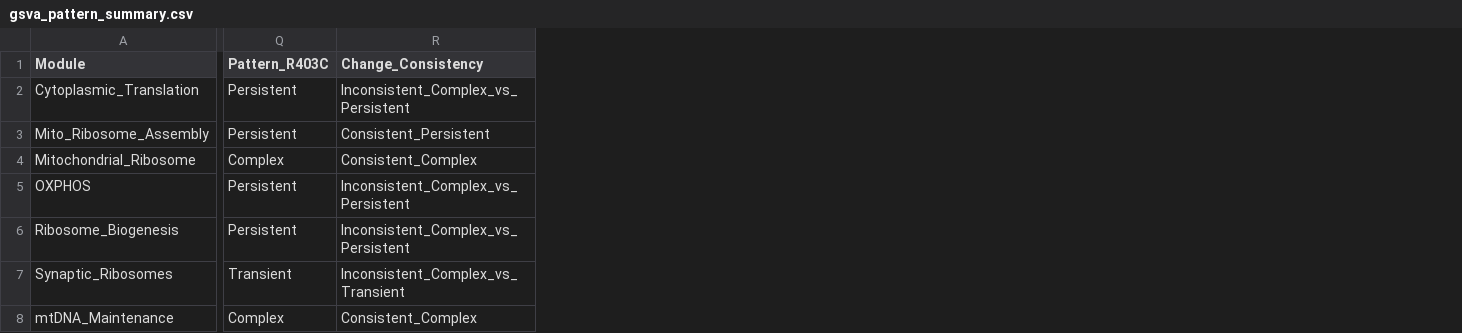
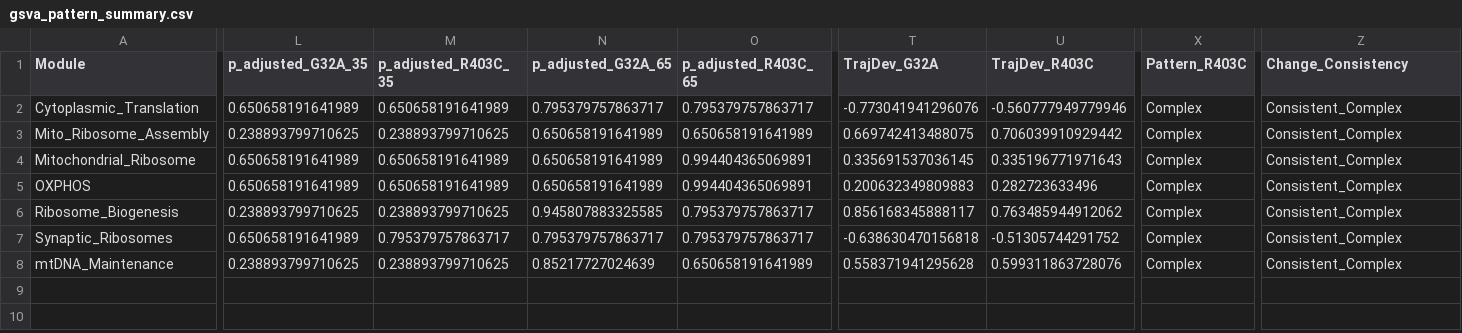
Before and after one commit to MogilenkoLabVUMC/Gama_Vivian_DRP1_bulkRNAseq, a CSV file: 03_Results/02_Analysis/gsva_pattern_summary.csv, drawn as a sheet; only a part is shown, gaps mark what is left out; addresses are those after the commit; the diff covers the shown part only; the diff names each change by its address in the sheet, - before the commit and + after, or states it on an @@ line.

Commit message:
Update analysis scripts and GSVA results

```diff
--- a/03_Results/02_Analysis/gsva_pattern_summary.csv
+++ b/03_Results/02_Analysis/gsva_pattern_summary.csv
+column L (p_adjusted_G32A_35), rows 2-8: 0.650658191641989 | 0.238893799710625 | 0.650658191641989 | 0.650658191641989 | 0.238893799710625 | 0.650658191641989 | 0.238893799710625
+column M (p_adjusted_R403C_35), rows 2-8: 0.650658191641989 | 0.238893799710625 | 0.650658191641989 | 0.650658191641989 | 0.238893799710625 | 0.795379757863717 | 0.238893799710625
+column N (p_adjusted_G32A_65), rows 2-8: 0.795379757863717 | 0.650658191641989 | 0.650658191641989 | 0.650658191641989 | 0.945807883325585 | 0.795379757863717 | 0.85217727024639
+column O (p_adjusted_R403C_65), rows 2-8: 0.795379757863717 | 0.650658191641989 | 0.994404365069891 | 0.994404365069891 | 0.795379757863717 | 0.795379757863717 | 0.650658191641989
+column T (TrajDev_G32A), rows 2-8: -0.773041941296076 | 0.669742413488075 | 0.335691537036145 | 0.200632349809883 | 0.856168345888117 | -0.638630470156818 | 0.558371941295628
+column U (TrajDev_R403C), rows 2-8: -0.560777949779946 | 0.706039910929442 | 0.335196771971643 | 0.282723633496 | 0.763485944912062 | -0.51305744291752 | 0.599311863728076
-X2:X3 (Pattern_R403C): Persistent
+X2:X3 (Pattern_R403C): Complex
-Z2 (Change_Consistency): Inconsistent_Complex_vs_Persistent
+Z2 (Change_Consistency): Consistent_Complex
-Z3 (Change_Consistency): Consistent_Persistent
+Z3 (Change_Consistency): Consistent_Complex
-X5:X6 (Pattern_R403C): Persistent
+X5:X6 (Pattern_R403C): Complex
-Z5:Z6 (Change_Consistency): Inconsistent_Complex_vs_Persistent
+Z5:Z6 (Change_Consistency): Consistent_Complex
-X7 (Pattern_R403C): Transient
+X7 (Pattern_R403C): Complex
-Z7 (Change_Consistency): Inconsistent_Complex_vs_Transient
+Z7 (Change_Consistency): Consistent_Complex
```
Also changed, not shown: 2 added columns and 1 edited cell elsewhere in this file, 12 other files.
